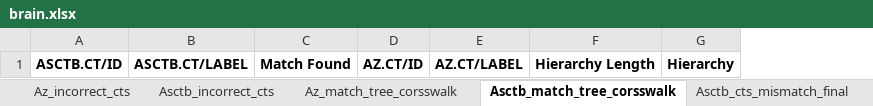
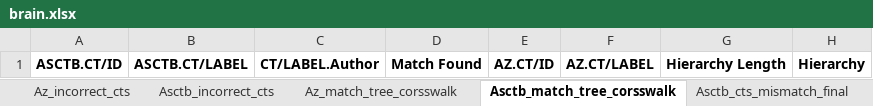
Before and after one commit to maddy3940/ASCTB-Azimuth-Comparison-22, an Excel workbook: Python/Data/Final/brain.xlsx, sheet Asctb_match_tree_corsswalk, drawn as a sheet; values as stored, in another font and other column widths than the file's, no borders; the diff names each change by its address in the sheet, - before the commit and + after, or states it on an @@ line.

Commit message:
Added author labels to the reports

```diff
--- a/Python/Data/Final/brain.xlsx (sheet Asctb_match_tree_corsswalk)
+++ b/Python/Data/Final/brain.xlsx (sheet Asctb_match_tree_corsswalk)
+column C, row 1: CT/LABEL.Author
```
Also changed, not shown: sheet Az_match_tree_corsswalk, sheet Az_cts_mismatch_final, sheet Asctb_incorrect_cts, sheet Az_Asctb_cts_perfect_matches, sheet Az_incorrect_cts, sheet Asctb_missing_cts, 2 more sheets, Python/Data/Final/blood_pmbc.xlsx, Python/Data/Final/bone_marrow.xlsx, 11 other files.
